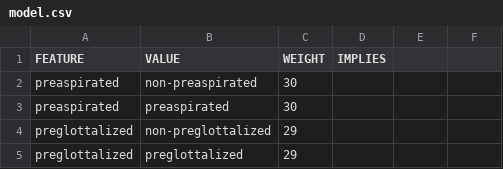
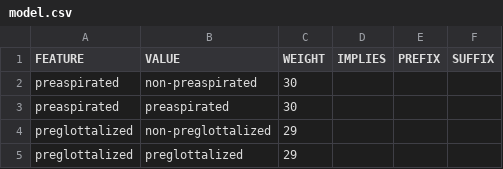
Before and after one commit to tresoldi/maniphono, a CSV file: models/tresoldi/model.csv, drawn as a sheet; only a part is shown; the diff names each change by its address in the sheet, - before the commit and + after, or states it on an @@ line.

Commit message:
Align Tresoldi model to current code

```diff
--- a/models/tresoldi/model.csv
+++ b/models/tresoldi/model.csv
-E1: (empty)
+E1: PREFIX
-F1: (empty)
+F1: SUFFIX
```
